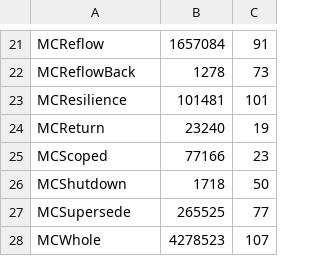
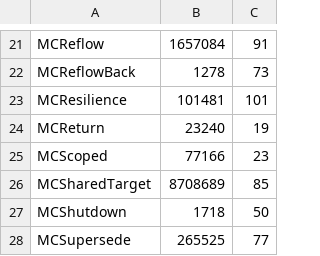
Before and after one commit to lilybw/lithia, a TSV file: docs/tla/models/counts.tsv, drawn as a sheet; only a part is shown, gaps mark what is left out; the shorter side is filled out with more unchanged rows; the diff names each change by its address in the sheet, - before the commit and + after, or states it on an @@ line.

```diff
--- a/docs/tla/models/counts.tsv
+++ b/docs/tla/models/counts.tsv
+row 26: MCSharedTarget | 8708689 | 85
```
